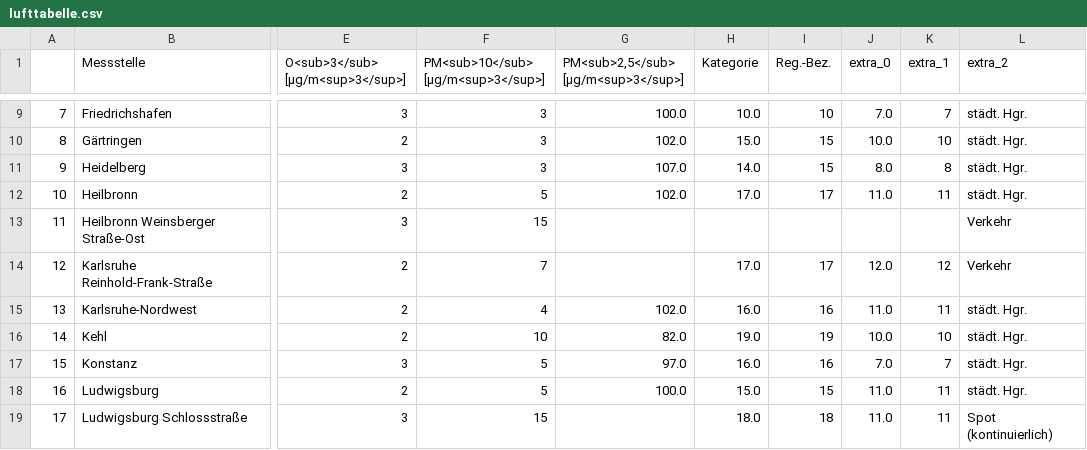
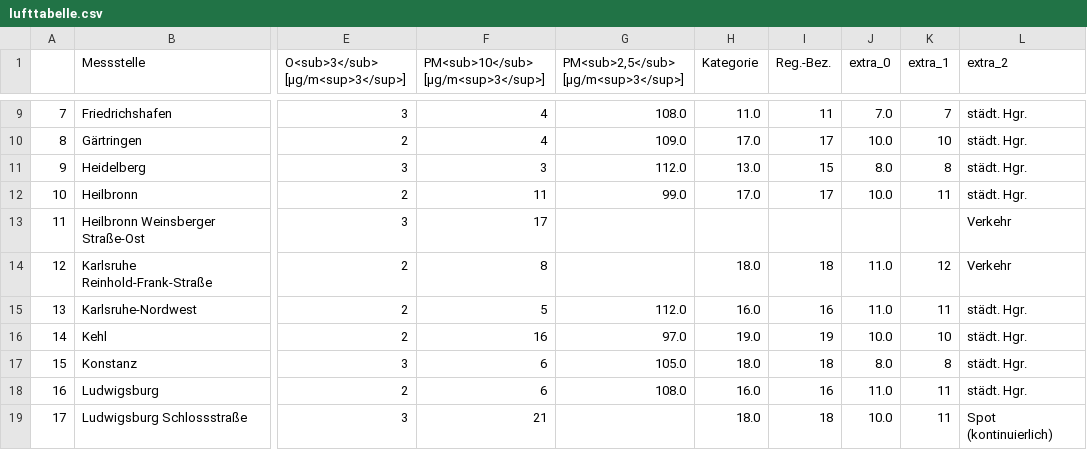
Before and after one commit to CHesseling/feinstaub_bw, a CSV file: lufttabelle.csv, drawn as a sheet; only a part is shown, gaps mark what is left out; the diff covers the shown part only; the diff names each change by its address in the sheet, - before the commit and + after, or states it on an @@ line.

```diff
--- a/lufttabelle.csv
+++ b/lufttabelle.csv
-F9:F10: 3
+F9:F10: 4
-G9: 100.0
+G9: 108.0
-H9 (Kategorie): 10.0
+H9 (Kategorie): 11.0
-I9 (Reg.-Bez.): 10
+I9 (Reg.-Bez.): 11
-G10: 102.0
+G10: 109.0
-H10 (Kategorie): 15.0
+H10 (Kategorie): 17.0
-I10 (Reg.-Bez.): 15
+I10 (Reg.-Bez.): 17
-G11: 107.0
+G11: 112.0
-H11 (Kategorie): 14.0
+H11 (Kategorie): 13.0
-F12: 5
+F12: 11
-G12: 102.0
+G12: 99.0
-J12 (extra_0): 11.0
+J12 (extra_0): 10.0
-F13: 15
+F13: 17
-F14: 7
+F14: 8
-H14 (Kategorie): 17.0
+H14 (Kategorie): 18.0
-I14 (Reg.-Bez.): 17
+I14 (Reg.-Bez.): 18
-J14 (extra_0): 12.0
+J14 (extra_0): 11.0
-F15: 4
+F15: 5
-G15: 102.0
+G15: 112.0
-F16: 10
+F16: 16
-G16: 82.0
+G16: 97.0
-F17:F18: 5
+F17:F18: 6
-G17: 97.0
+G17: 105.0
-H17 (Kategorie): 16.0
+H17 (Kategorie): 18.0
-I17 (Reg.-Bez.): 16
+I17 (Reg.-Bez.): 18
-J17 (extra_0): 7.0
+J17 (extra_0): 8.0
-K17 (extra_1): 7
+K17 (extra_1): 8
-G18: 100.0
+G18: 108.0
-H18 (Kategorie): 15.0
+H18 (Kategorie): 16.0
-I18 (Reg.-Bez.): 15
+I18 (Reg.-Bez.): 16
-F19: 15
+F19: 21
-J19 (extra_0): 11.0
+J19 (extra_0): 10.0
```
Also changed, not shown: 105 edited cells elsewhere in this file.
